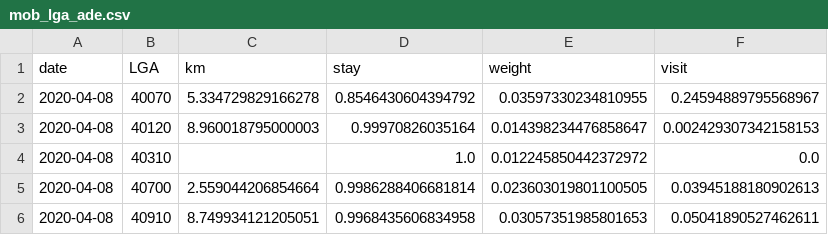
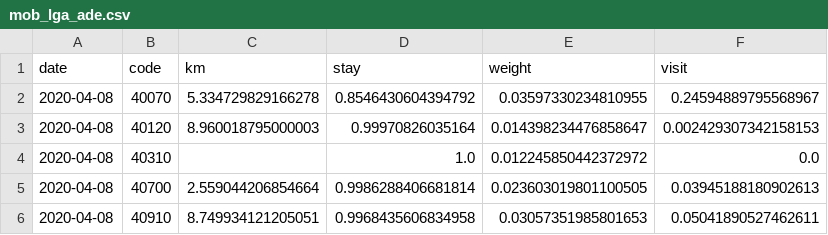
Before and after one commit to rsbyrne/mobility-aus-old, a CSV file: products/mob_lga_ade.csv, drawn as a sheet; only a part is shown.

```diff
--- a/products/mob_lga_ade.csv
+++ b/products/mob_lga_ade.csv
@@ -1,2 +1,2 @@
-date,LGA,km,stay,weight,visit
+date,code,km,stay,weight,visit
 2020-04-08,40070,5.334729829166278,0.8546430604394792,0.03597330234810955,0.24594889795568967
```
Also changed, not shown: products/mob_lga_mel.csv, products/mob_lga_nsw.csv, 41 other files.
